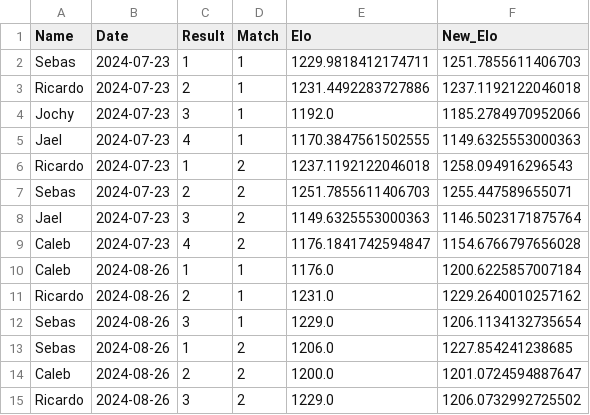
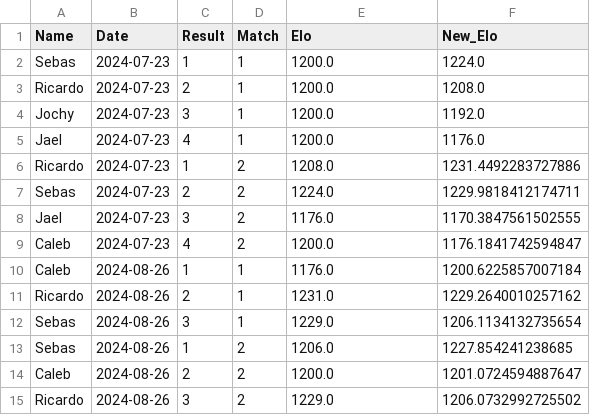
Before and after one commit to maginbu-0/Isaac-Elo-Rating, a CSV file: Match_Res.csv, drawn as a sheet.

Commit message:
Duplicated data bug updated

```diff
--- a/Match_Res.csv
+++ b/Match_Res.csv
@@ -1,10 +1,10 @@
 Name,Date,Result,Match,Elo,New_Elo
-Sebas,2024-07-23,1,1,1229.9818412174711,1251.7855611406703
-Ricardo,2024-07-23,2,1,1231.4492283727886,1237.1192122046018
-Jochy,2024-07-23,3,1,1192.0,1185.2784970952066
-Jael,2024-07-23,4,1,1170.3847561502555,1149.6325553000363
-Ricardo,2024-07-23,1,2,1237.1192122046018,1258.094916296543
-Sebas,2024-07-23,2,2,1251.7855611406703,1255.447589655071
-Jael,2024-07-23,3,2,1149.6325553000363,1146.5023171875764
-Caleb,2024-07-23,4,2,1176.1841742594847,1154.6766797656028
+Sebas,2024-07-23,1,1,1200.0,1224.0
+Ricardo,2024-07-23,2,1,1200.0,1208.0
+Jochy,2024-07-23,3,1,1200.0,1192.0
+Jael,2024-07-23,4,1,1200.0,1176.0
+Ricardo,2024-07-23,1,2,1208.0,1231.4492283727886
+Sebas,2024-07-23,2,2,1224.0,1229.9818412174711
+Jael,2024-07-23,3,2,1176.0,1170.3847561502555
+Caleb,2024-07-23,4,2,1200.0,1176.1841742594847
 Caleb,2024-08-26,1,1,1176.0,1200.6225857007184
```
Also changed, not shown: 2 other files.
